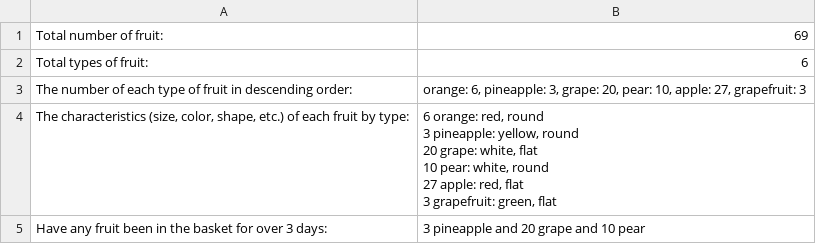
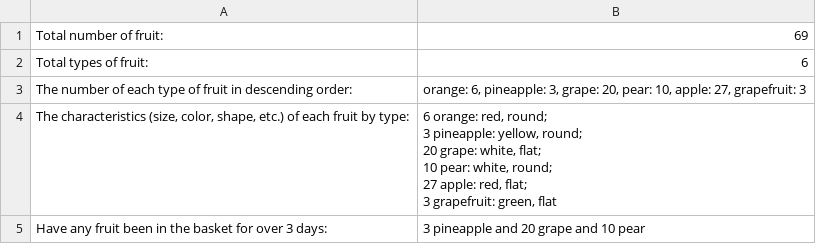
Before and after one commit to Nadzey/Counting-fruits, a CSV file: results.csv, drawn as a sheet.

```diff
--- a/results.csv
+++ b/results.csv
@@ -3,8 +3,8 @@ Total types of fruit: ,6
 The number of each type of fruit in descending order: ,"orange: 6, pineapple: 3, grape: 20, pear: 10, apple: 27, grapefruit: 3"
-"The characteristics (size, color, shape, etc.) of each fruit by type: ","6 orange: red, round
-3 pineapple: yellow, round
-20 grape: white, flat
-10 pear: white, round
-27 apple: red, flat
-3 grapefruit: green, flat"
+"The characteristics (size, color, shape, etc.) of each fruit by type: ","6 orange: red, round;
+3 pineapple: yellow, round;
+20 grape: white, flat;
+10 pear: white, round;
+27 apple: red, flat;
+3 grapefruit: green, flat"
 Have any fruit been in the basket for over 3 days: ,3 pineapple and 20 grape and 10 pear
```
Also changed, not shown: 2 other files.
